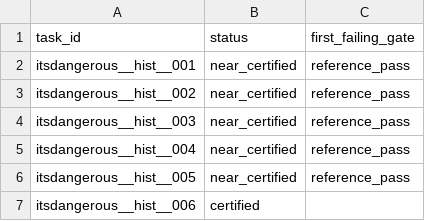
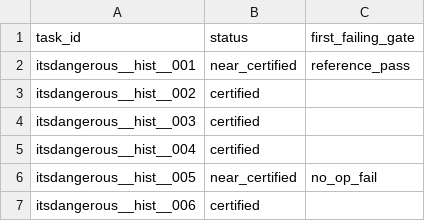
Before and after one commit to NeapolitanIcecream/barcarolle, a CSV file: experiments/phase0_headroom/certified_tasks/itsdangerous_certification_funnel.csv, drawn as a sheet.

Commit message:
Recertify Itsdangerous with repo-declared test extra

```diff
--- a/experiments/phase0_headroom/certified_tasks/itsdangerous_certification_funnel.csv
+++ b/experiments/phase0_headroom/certified_tasks/itsdangerous_certification_funnel.csv
@@ -2,6 +2,6 @@ task_id,status,first_failing_gate
 itsdangerous__hist__001,near_certified,reference_pass
-itsdangerous__hist__002,near_certified,reference_pass
-itsdangerous__hist__003,near_certified,reference_pass
-itsdangerous__hist__004,near_certified,reference_pass
-itsdangerous__hist__005,near_certified,reference_pass
+itsdangerous__hist__002,certified,
+itsdangerous__hist__003,certified,
+itsdangerous__hist__004,certified,
+itsdangerous__hist__005,near_certified,no_op_fail
 itsdangerous__hist__006,certified,
```
Also changed, not shown: 8 other files.
